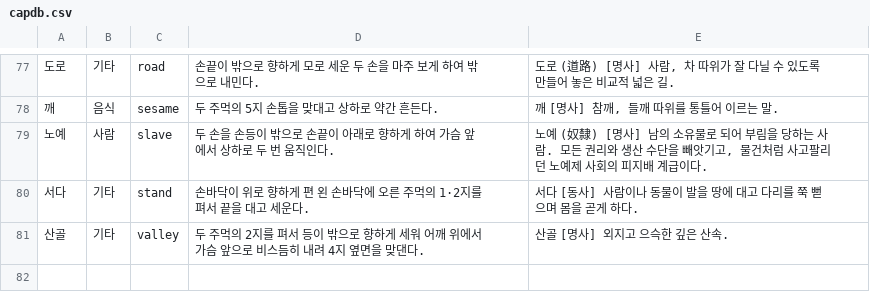
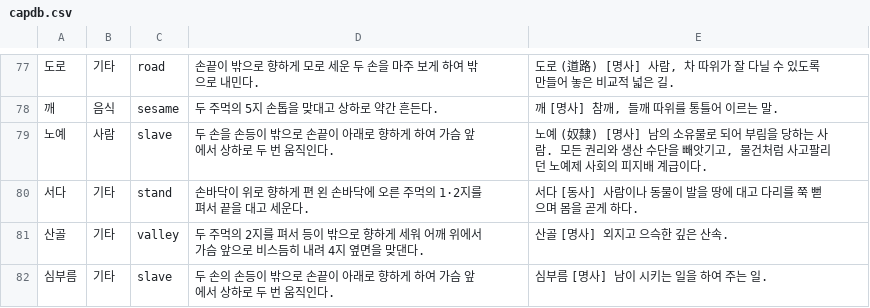
Before and after one commit to 06Ag/Capstone, a CSV file: Signlanguage/app/src/main/res/raw/capdb.csv, drawn as a sheet; only a part is shown, gaps mark what is left out.

```diff
--- a/Signlanguage/app/src/main/res/raw/capdb.csv
+++ b/Signlanguage/app/src/main/res/raw/capdb.csv
@@ -81 +81,2 @@
 산골,기타,valley,두 주먹의 2지를 펴서 등이 밖으로 향하게 세워 어깨 위에서 가슴 앞으로 비스듬히 내려 4지 옆면을 맞댄다.,산골 [명사] 외지고 으슥한 깊은 산속.
+심부름,기타,slave,두 손의 손등이 밖으로 손끝이 아래로 향하게 하여 가슴 앞에서 상하로 두 번 움직인다.,심부름 [명사] 남이 시키는 일을 하여 주는 일.
```
Also changed, not shown: 40 other files.
